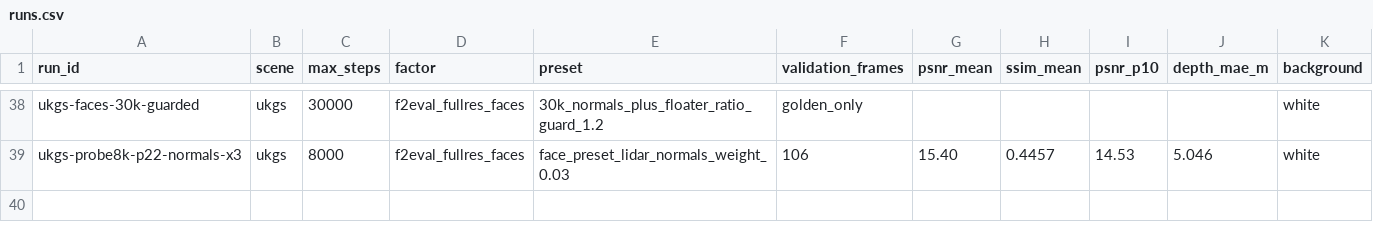
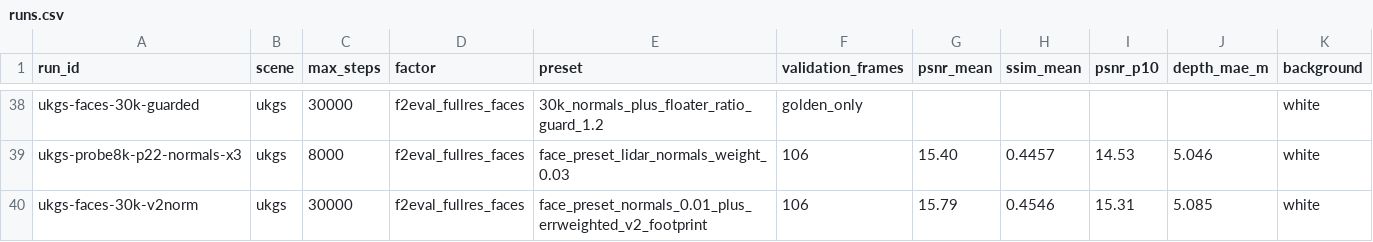
Before and after one commit to yang498-Peter/cloudstudio-3dgs, a CSV file: experiments/runs.csv, drawn as a sheet; only a part is shown, gaps mark what is left out; rows hold the shown columns only; the diff names each change by its address in the sheet, - before the commit and + after, or states it on an @@ line.

Commit message:
exp: error-weighted v2 promoted - +0.56dB at p10 on long training

```diff
--- a/experiments/runs.csv
+++ b/experiments/runs.csv
+row 40: ukgs-faces-30k-v2norm | ukgs | 30000 | f2eval_fullres_faces | face_preset_normals_0.01_plus_errweighted_v2_footprint | 106 | 15.79 | 0.4546 | 15.31 | 5.085 | white
```
